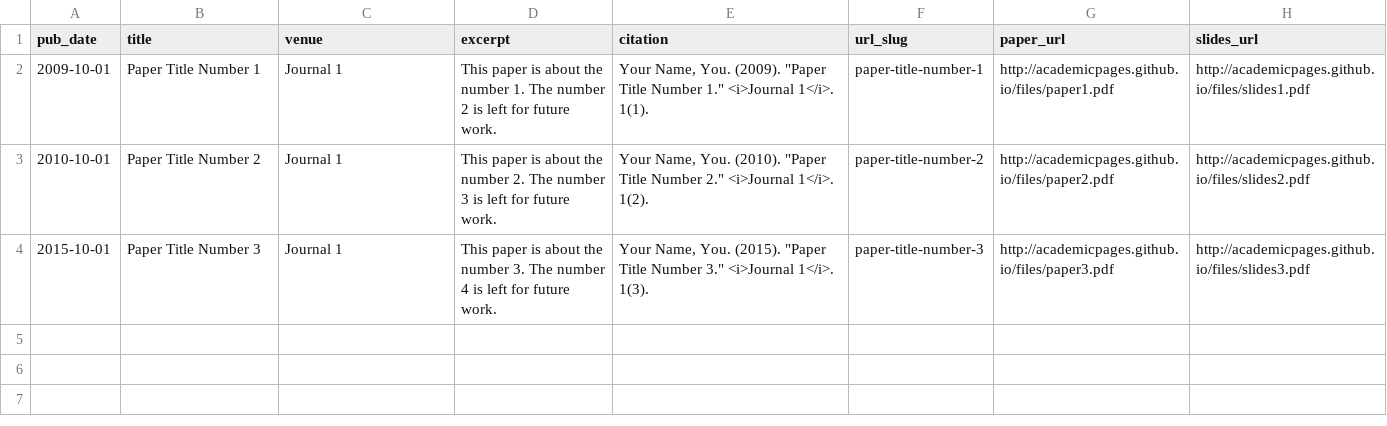
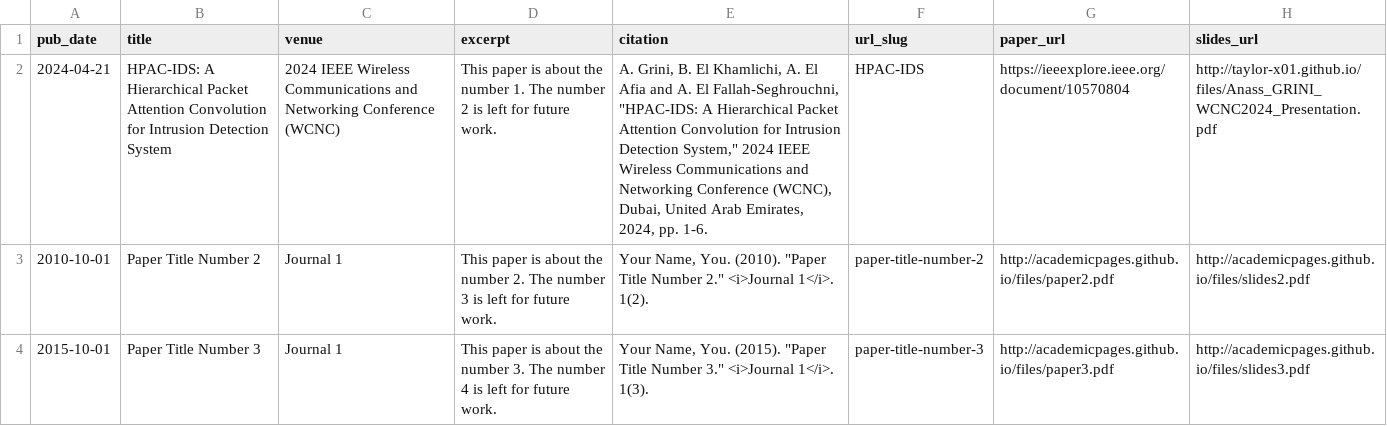
Before and after one commit to Taylor-X01/taylor-x01.github.io, a TSV file: markdown_generator/publications.tsv, drawn as a sheet; removed rows and columns are numbered as before the commit, all else as after; the diff names each change by its address in the sheet, - before the commit and + after, or states it on an @@ line.

Commit message:
Update Publication page

```diff
--- a/markdown_generator/publications.tsv
+++ b/markdown_generator/publications.tsv
-row 2: 2009-10-01 | Paper Title Number 1 | Journal 1 | This paper is about the number 1. The number 2 is left for future work. | Your Name, You. (2009). "Paper Title Number 1." <i>Journal 1</i>. 1(1). | paper-title-number-1 | http://academicpages.github.io/files/paper1.pdf | http://academicpages.github.io/files/slides1.pdf
+row 2: 2024-04-21 | HPAC-IDS: A Hierarchical Packet Attention Convolution for Intrusion Detection System | 2024 IEEE Wireless Communications and Networking Conference (WCNC) | This paper is about the number 1. The number 2 is left for future work. | A. Grini, B. El Khamlichi, A. El Afia and A. El Fallah-Seghrouchni, "HPAC-IDS: A Hierarchical Packet Attention Convolution for Intrusion Detection System," 2024 IEEE Wireless Communications and Networking Conference (WCNC), Dubai, United Arab Emirates, 2024, pp. 1-6. | HPAC-IDS | https://ieeexplore.ieee.org/document/10570804 | http://taylor-x01.github.io/files/Anass_GRINI_WCNC2024_Presentation.pdf
```
Also changed, not shown: 7 other files.
